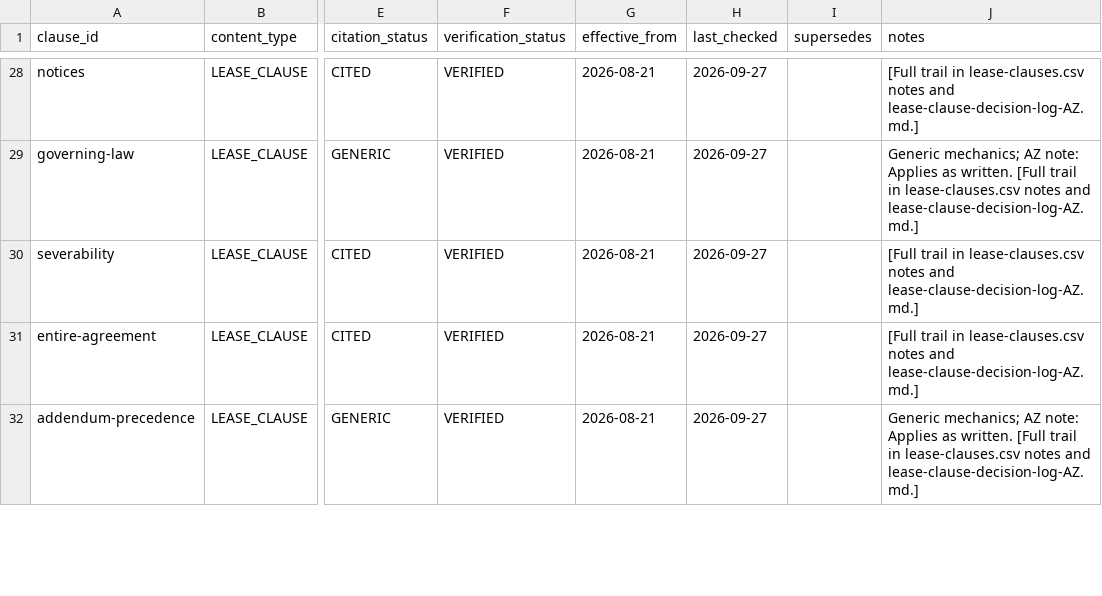
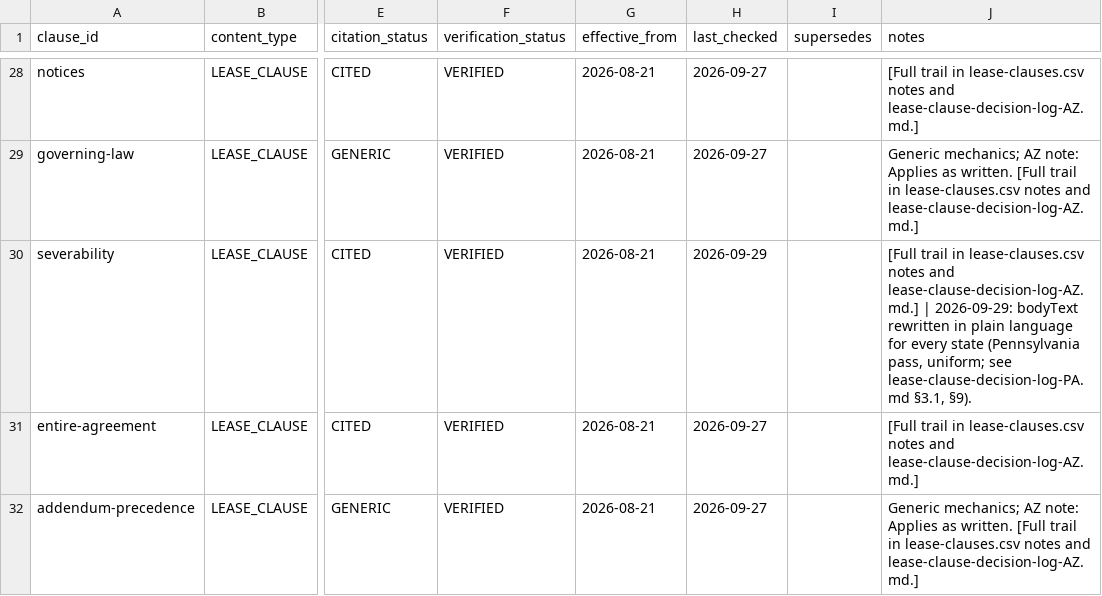
Before and after one commit to tsteinbaugh/property-manager-landlord-app, a CSV file: lease-clause-citations-AZ.csv, drawn as a sheet; only a part is shown, gaps mark what is left out; the diff names each change by its address in the sheet, - before the commit and + after, or states it on an @@ line.

```diff
--- a/lease-clause-citations-AZ.csv
+++ b/lease-clause-citations-AZ.csv
-H30 (last_checked): 2026-09-27
+H30 (last_checked): 2026-09-29
-J30 (notes): …and lease-clause-decision-log-AZ.md.]
+J30 (notes): …and lease-clause-decision-log-AZ.md.] | 2026-09-29: bodyText rewritten in plain language for every state (Pennsylvania pass, uniform; see lease-clause-decision-log-PA.md §3.1, §9).
```
Also changed, not shown: lease-clause-citations-AL.csv, lease-clause-citations-FL.csv, 47 other files.
